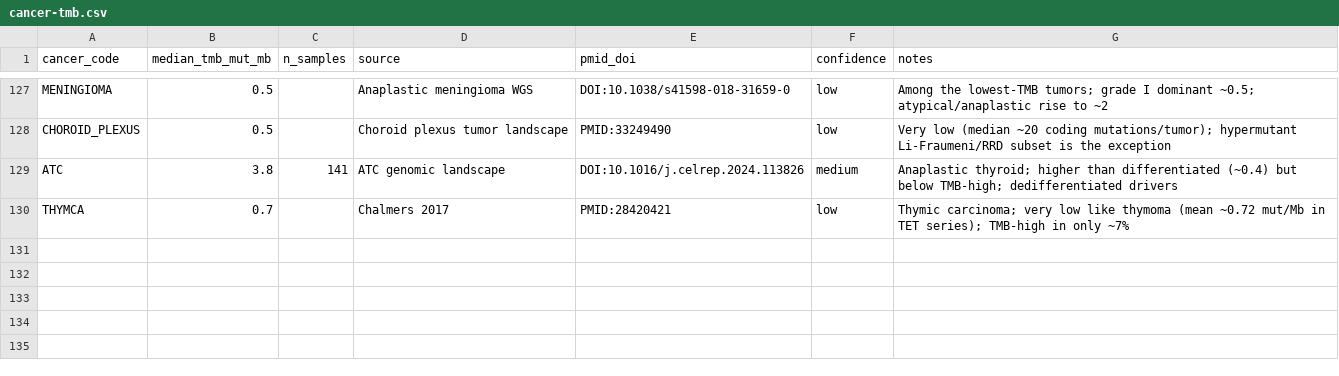
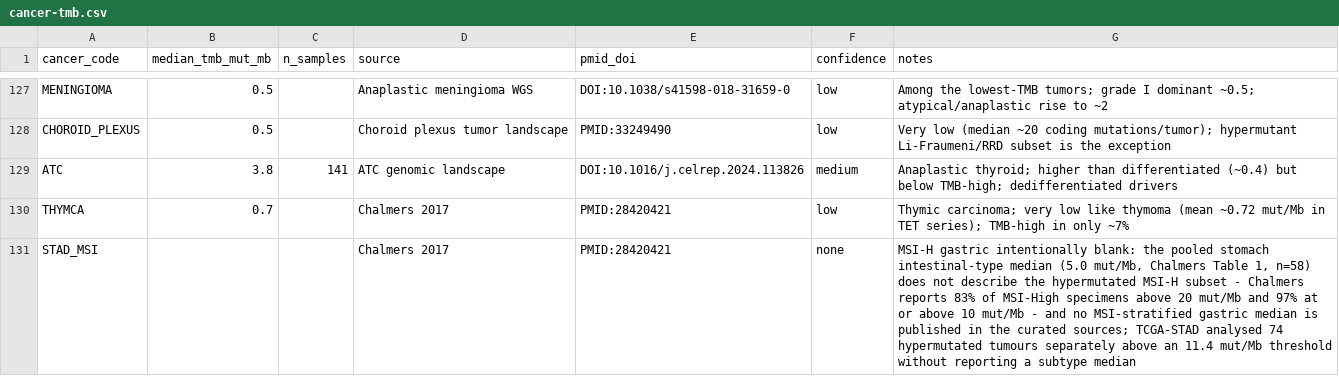
Before and after one commit to pirl-unc/cancerdata, a CSV file: oncoref/data/cancer-tmb.csv, drawn as a sheet; only a part is shown, gaps mark what is left out; the diff names each change by its address in the sheet, - before the commit and + after, or states it on an @@ line.

```diff
--- a/oncoref/data/cancer-tmb.csv
+++ b/oncoref/data/cancer-tmb.csv
+row 131: STAD_MSI |  |  | Chalmers 2017 | PMID:28420421 | none | MSI-H gastric intentionally blank: the pooled stomach intestinal-type median (5.0 mut/Mb, Chalmers Table 1, n=58) does not describe the hypermutated MSI-H subset - Chalmers reports 83% of MSI-High specimens above 20 mut/Mb and 97% at or above 10 mut/Mb - and no MSI-stratified gastric median is published in the curated sources; TCGA-STAD analysed 74 hypermutated tumours separately above an 11.4 mut/Mb threshold without reporting a subtype median
```
Also changed, not shown: oncoref/data/cancer-ici-response.csv, 7 other files.
